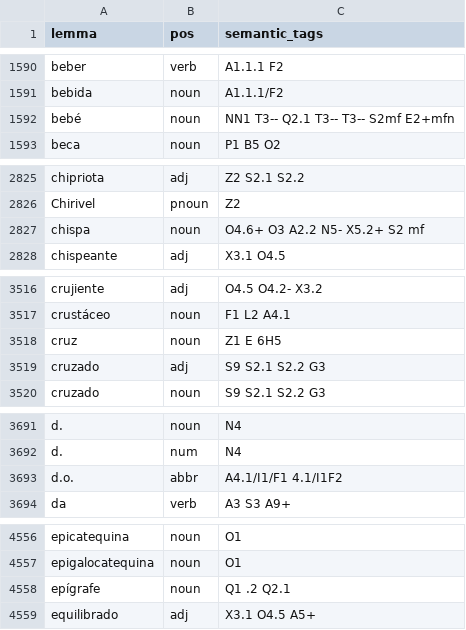
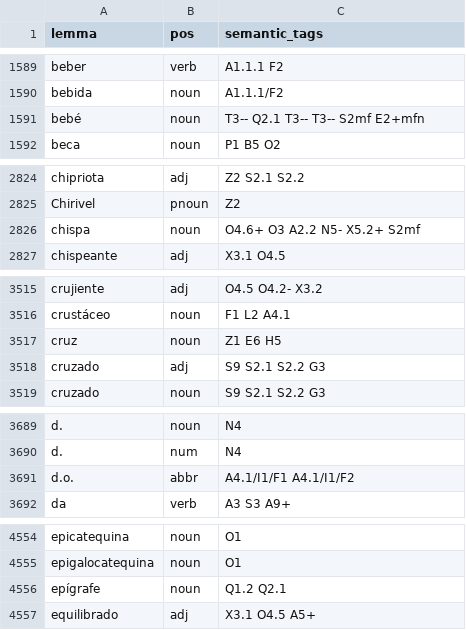
Before and after one commit to UCREL/Multilingual-USAS, a TSV file: Spanish/semantic_lexicon_es.tsv, drawn as a sheet; only a part is shown, gaps mark what is left out; the diff covers the shown part only.

```diff
--- a/Spanish/semantic_lexicon_es.tsv
+++ b/Spanish/semantic_lexicon_es.tsv
@@ -1591,3 +1590,3 @@ beber	verb	A1.1.1 F2
 bebida	noun	A1.1.1/F2
-bebé	noun	NN1 T3-- Q2.1 T3-- T3-- S2mf E2+mfn
+bebé	noun	T3-- Q2.1 T3-- T3-- S2mf E2+mfn
 beca	noun	P1 B5 O2
@@ -2826,3 +2825,3 @@ chipriota	adj	Z2 S2.1 S2.2
 Chirivel	pnoun	Z2
-chispa	noun	O4.6+ O3 A2.2 N5- X5.2+ S2 mf
+chispa	noun	O4.6+ O3 A2.2 N5- X5.2+ S2mf
 chispeante	adj	X3.1 O4.5
@@ -3517,3 +3516,3 @@ crujiente	adj	O4.5 O4.2- X3.2
 crustáceo	noun	F1 L2 A4.1
-cruz	noun	Z1 E 6H5
+cruz	noun	Z1 E6 H5
 cruzado	adj	S9 S2.1 S2.2 G3
@@ -3692,3 +3690,3 @@ d.	noun	N4
 d.	num	N4
-d.o.	abbr	A4.1/I1/F1 4.1/I1F2
+d.o.	abbr	A4.1/I1/F1 A4.1/I1/F2
 da	verb	A3 S3 A9+
@@ -4557,3 +4555,3 @@ epicatequina	noun	O1
 epigalocatequina	noun	O1
-epígrafe	noun	Q1 .2 Q2.1
+epígrafe	noun	Q1.2 Q2.1
 equilibrado	adj	X3.1 O4.5 A5+
```
Also changed, not shown: 2 removed rows and 18 edited cells elsewhere in this file, Spanish/mwe-es.tsv.
